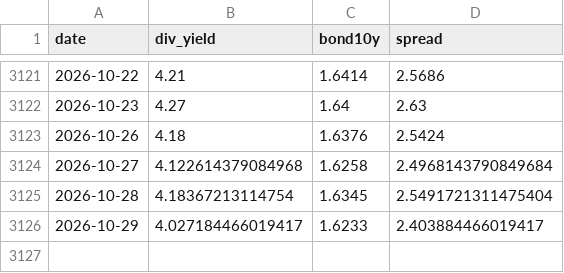
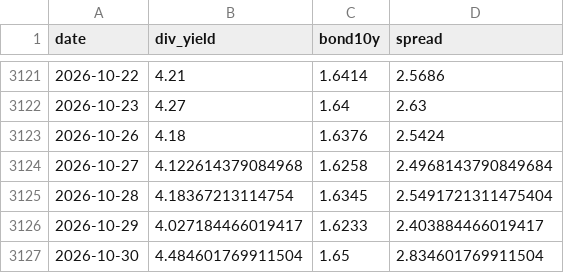
Before and after one commit to lc939710-star/512890-dashboard, a CSV file: history.csv, drawn as a sheet; only a part is shown, gaps mark what is left out; the diff names each change by its address in the sheet, - before the commit and + after, or states it on an @@ line.

```diff
--- a/history.csv
+++ b/history.csv
+row 3127: 2026-10-30 | 4.484601769911504 | 1.65 | 2.834601769911504
```
Also changed, not shown: 2 other files.
